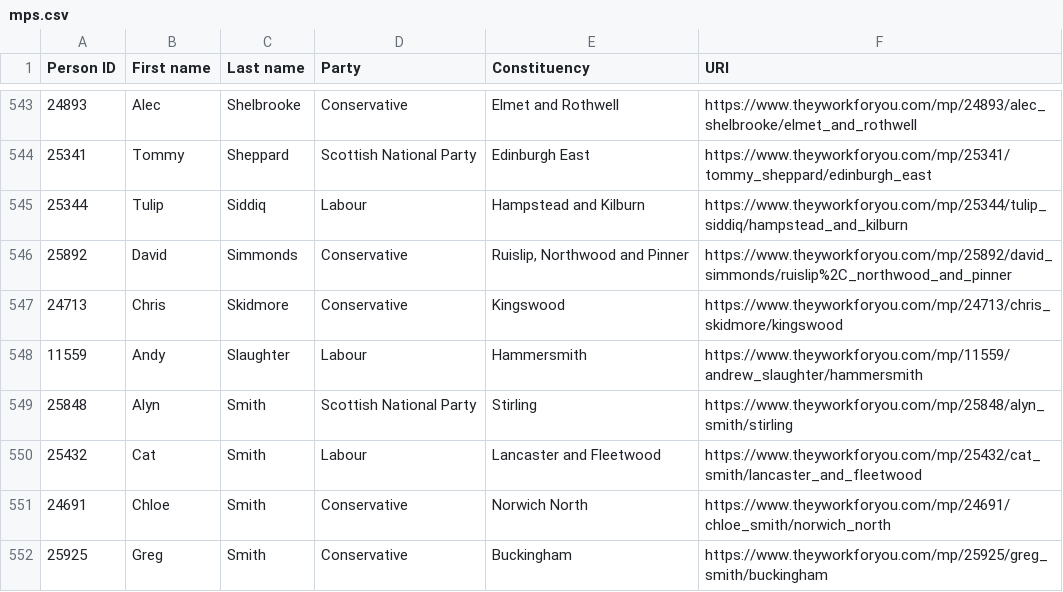
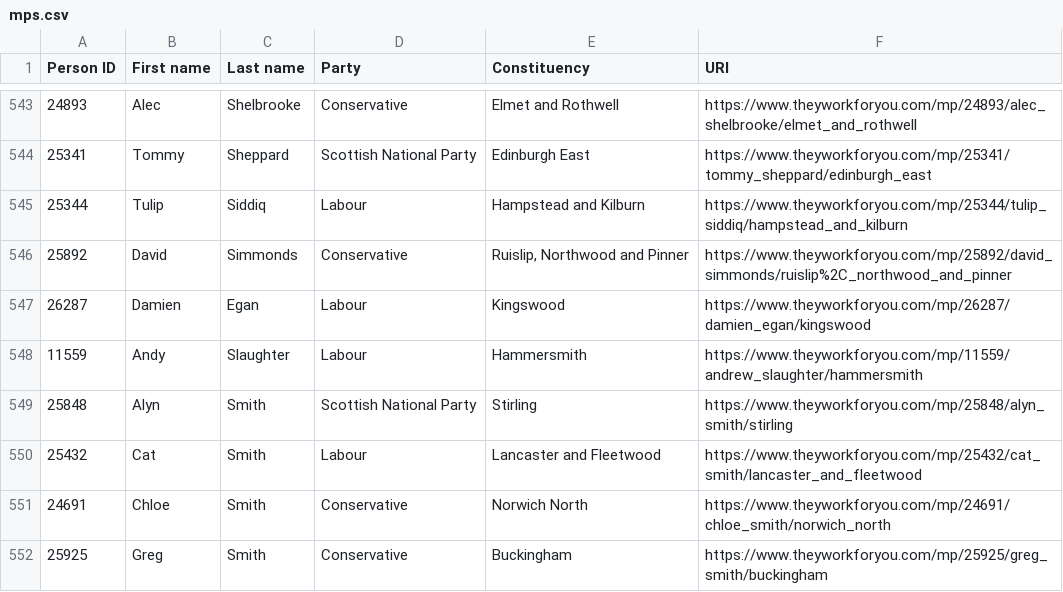
Before and after one commit to sgrieve/mp-hack, a CSV file: mps.csv, drawn as a sheet; only a part is shown, gaps mark what is left out; removed rows and columns are numbered as before the commit, all else as after; the diff covers the shown part only; the diff names each change by its address in the sheet, - before the commit and + after, or states it on an @@ line.

```diff
--- a/mps.csv
+++ b/mps.csv
-row 547: 24713 | Chris | Skidmore | Conservative | Kingswood | https://www.theyworkforyou.com/mp/24713/chris_skidmore/kingswood
+row 547: 26287 | Damien | Egan | Labour | Kingswood | https://www.theyworkforyou.com/mp/26287/damien_egan/kingswood
```
Also changed, not shown: 5 added rows and 5 removed rows elsewhere in this file, 1 other file.
